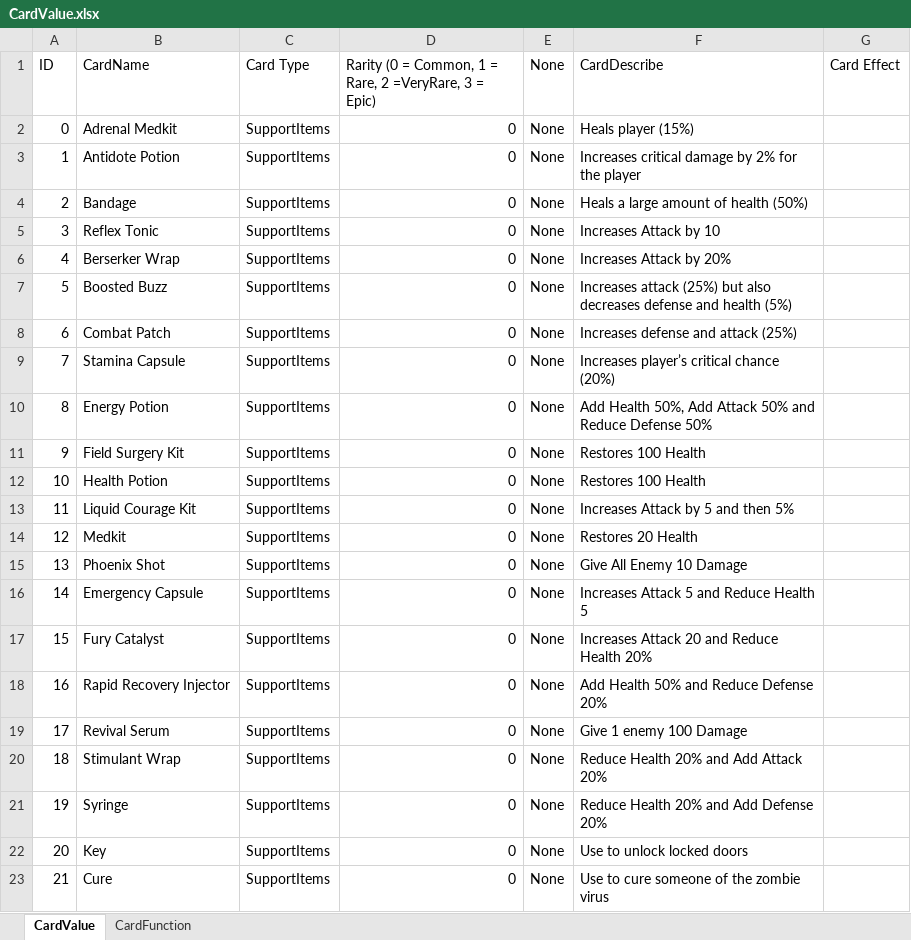
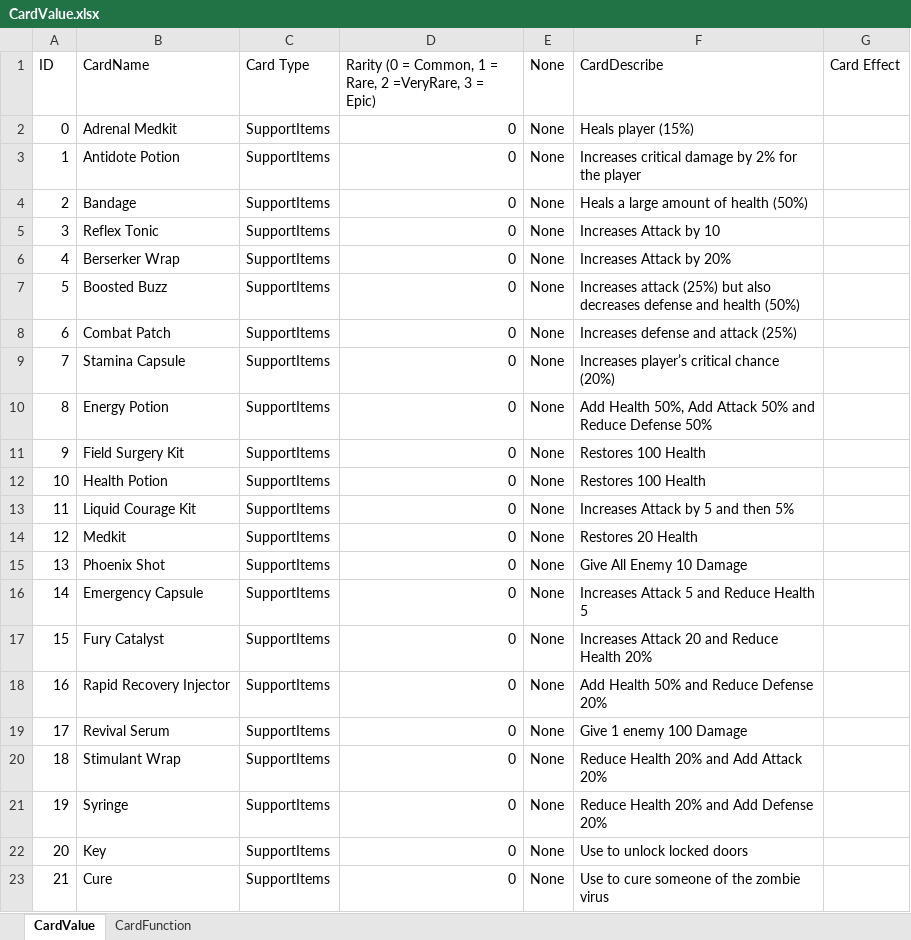
Before and after one commit to 1102-Luong-Vincent/CS425-426, an Excel workbook: Assets/StreamingAssets/Excel/Value/CardValue.xlsx, sheet CardValue, drawn as a sheet; values as stored, in another font and other column widths than the file's, no borders; the diff names each change by its address in the sheet, - before the commit and + after, or states it on an @@ line.

```diff
--- a/Assets/StreamingAssets/Excel/Value/CardValue.xlsx (sheet CardValue)
+++ b/Assets/StreamingAssets/Excel/Value/CardValue.xlsx (sheet CardValue)
-F7 (CardDescribe): …and health (5%)
+F7 (CardDescribe): …and health (50%)
```
Also changed, not shown: 10 other files.
